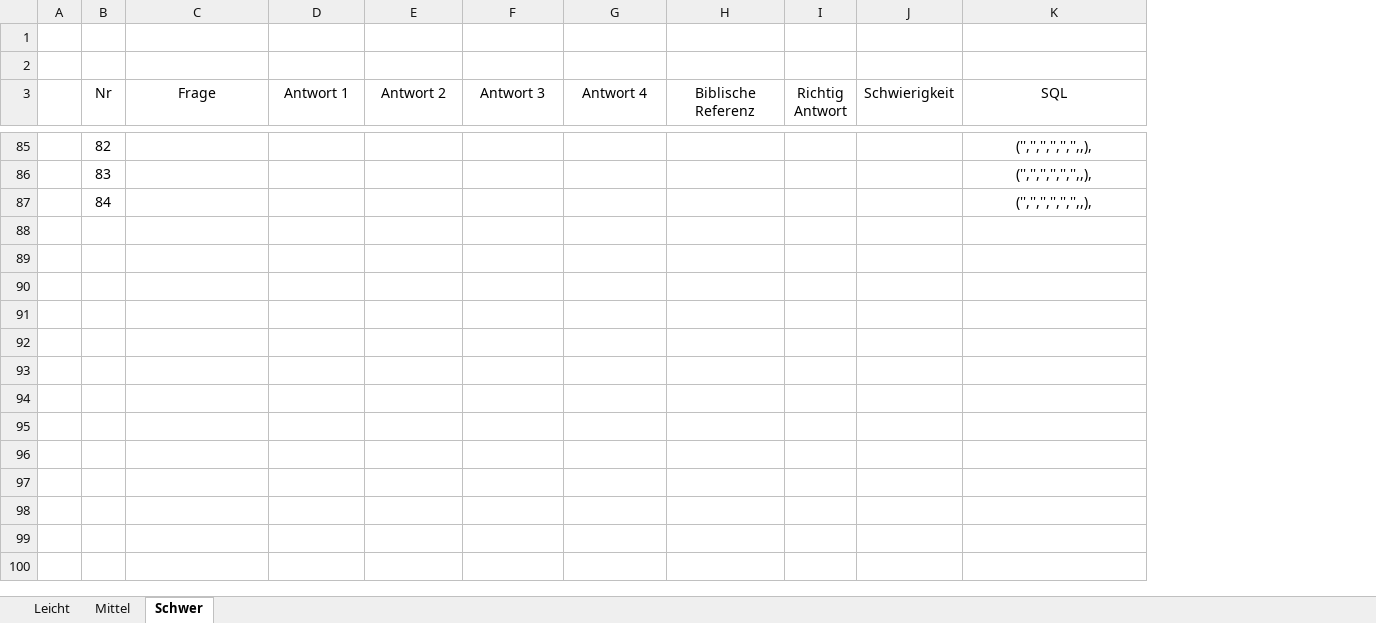
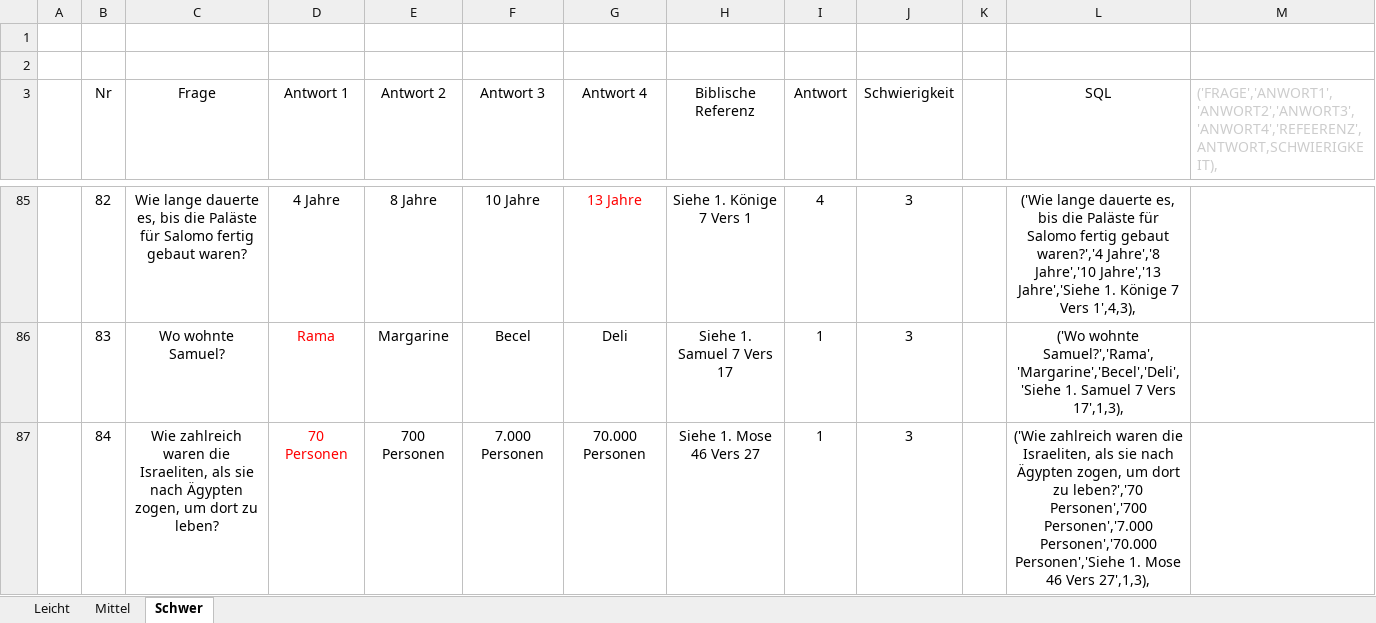
Before and after one commit to KEB-Deutschland-e-V/bibelquiz-database, an Excel workbook: Fragen Bibel-Quiz-App.xlsx, sheet Schwer, drawn as a sheet; only a part is shown, gaps mark what is left out; values as stored, in another font and other column widths than the file's, no borders; addresses are those after the commit; the diff covers the shown part only; the diff names each change by its address in the sheet, - before the commit and + after, or states it on an @@ line.

```diff
--- a/Fragen Bibel-Quiz-App.xlsx (sheet Schwer)
+++ b/Fragen Bibel-Quiz-App.xlsx (sheet Schwer)
+column K, empty
+column M, row 3: ('FRAGE','ANWORT1','ANWORT2','ANWORT3','ANWORT4','REFEERENZ',ANTWORT,SCHWIERIGKEIT),
-I3: Richtig Antwort
+I3: Antwort
-C85 (Frage): (empty)
+C85 (Frage): Wie lange dauerte es, bis die Paläste für Salomo fertig gebaut waren?
-D85 (Antwort 1): (empty)
+D85 (Antwort 1): 4 Jahre
-E85 (Antwort 2): (empty)
+E85 (Antwort 2): 8 Jahre
-F85 (Antwort 3): (empty)
+F85 (Antwort 3): 10 Jahre
-G85 (Antwort 4): (empty)
+G85 (Antwort 4): 13 Jahre
-H85 (Biblische Referenz): (empty)
+H85 (Biblische Referenz): Siehe 1. Könige 7 Vers 1
-I85 (Antwort): (empty)
+I85 (Antwort): 4
-J85:J87 (Schwierigkeit): (empty)
+J85:J87 (Schwierigkeit): 3
-L85 (SQL): ('','','','','','',,),
+L85 (SQL): ('Wie lange dauerte es, bis die Paläste für Salomo fertig gebaut waren?','4 Jahre','8 Jahre','10 Jahre','13 Jahre','Siehe 1. Könige 7 Vers 1',4,3),
-C86 (Frage): (empty)
+C86 (Frage): Wo wohnte Samuel?
-D86 (Antwort 1): (empty)
+D86 (Antwort 1): Rama
-E86 (Antwort 2): (empty)
+E86 (Antwort 2): Margarine
-F86 (Antwort 3): (empty)
+F86 (Antwort 3): Becel
-G86 (Antwort 4): (empty)
+G86 (Antwort 4): Deli
-H86 (Biblische Referenz): (empty)
+H86 (Biblische Referenz): Siehe 1. Samuel 7 Vers 17
-I86:I87 (Antwort): (empty)
+I86:I87 (Antwort): 1
-L86 (SQL): ('','','','','','',,),
+L86 (SQL): ('Wo wohnte Samuel?','Rama','Margarine','Becel','Deli','Siehe 1. Samuel 7 Vers 17',1,3),
-C87 (Frage): (empty)
+C87 (Frage): Wie zahlreich waren die Israeliten, als sie nach Ägypten zogen, um dort zu leben?
-D87 (Antwort 1): (empty)
+D87 (Antwort 1): 70 Personen
-E87 (Antwort 2): (empty)
+E87 (Antwort 2): 700 Personen
-F87 (Antwort 3): (empty)
+F87 (Antwort 3): 7.000 Personen
-G87 (Antwort 4): (empty)
+G87 (Antwort 4): 70.000 Personen
-H87 (Biblische Referenz): (empty)
+H87 (Biblische Referenz): Siehe 1. Mose 46 Vers 27
-L87 (SQL): ('','','','','','',,),
+L87 (SQL): ('Wie zahlreich waren die Israeliten, als sie nach Ägypten zogen, um dort zu leben?','70 Personen','700 Personen','7.000 Personen','70.000 Personen','Siehe 1. Mose 46 Vers 27',1,3),
```
Also changed, not shown: 57 added rows and 44 edited cells elsewhere in this sheet, sheet Mittel, sheet Leicht, 1 other file.
